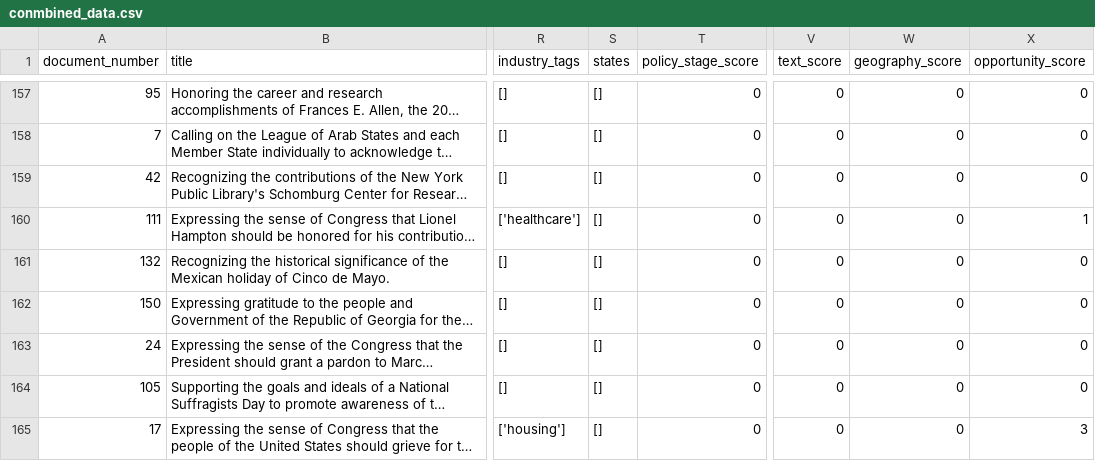
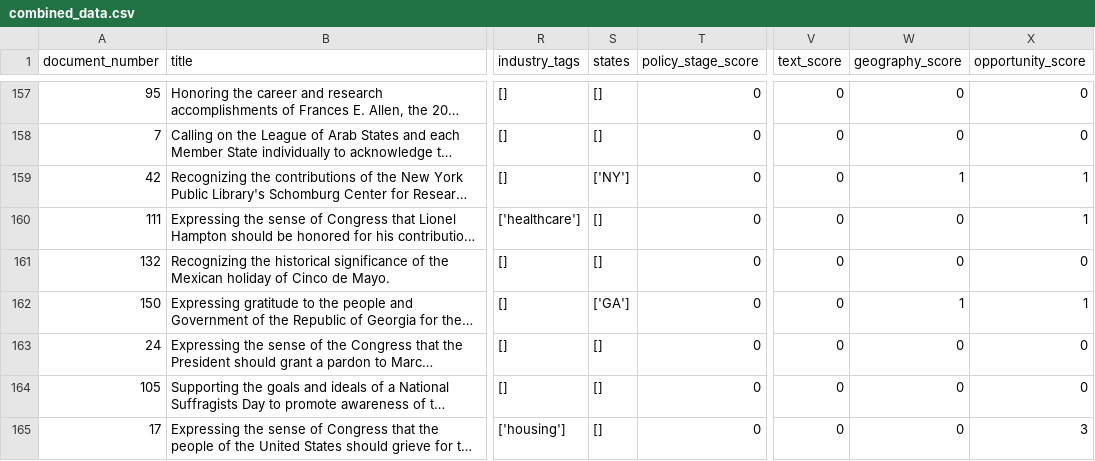
Before and after one commit to joykhera/project-big-data, a CSV file: data/processed/combined_data.csv (was data/processed/conmbined_data.csv), drawn as a sheet; only a part is shown, gaps mark what is left out; long unchanged cells end in …; the diff covers the shown part only; the diff names each change by its address in the sheet, - before the commit and + after, or states it on an @@ line.

```diff
--- a/data/processed/conmbined_data.csv
+++ b/data/processed/combined_data.csv
-S159 (states): []
+S159 (states): ['NY']
-W159 (geography_score): 0
+W159 (geography_score): 1
-X159 (opportunity_score): 0
+X159 (opportunity_score): 1
-S162 (states): []
+S162 (states): ['GA']
-W162 (geography_score): 0
+W162 (geography_score): 1
-X162 (opportunity_score): 0
+X162 (opportunity_score): 1
```
Also changed, not shown: 63 edited cells elsewhere in this file, data/processed/congress_bill_documents.csv, data/processed/federal_register_documents.csv, 1 other file.
